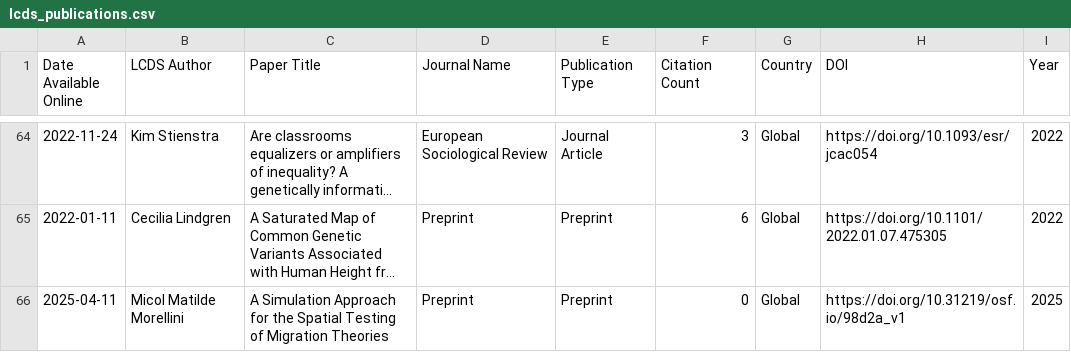
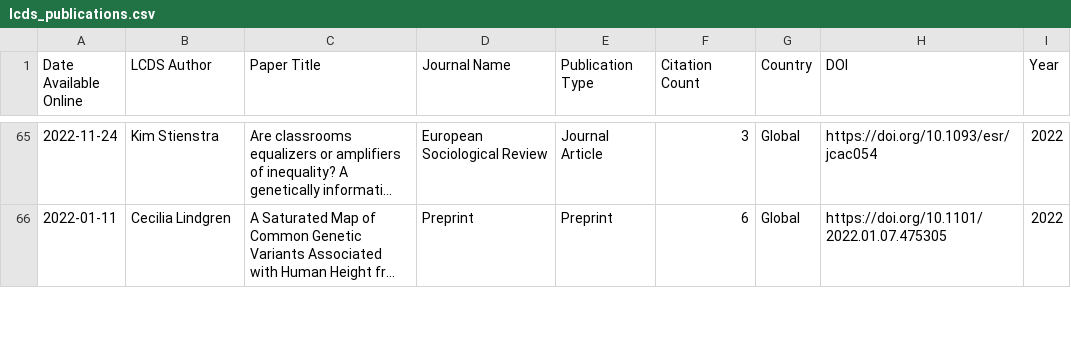
Before and after one commit to shamshxis/lcds-pubstracker, a CSV file: data/lcds_publications.csv, drawn as a sheet; only a part is shown, gaps mark what is left out; long unchanged cells end in …; removed rows and columns are numbered as before the commit, all else as after; the diff covers the shown part only; the diff names each change by its address in the sheet, - before the commit and + after, or states it on an @@ line.

```diff
--- a/data/lcds_publications.csv
+++ b/data/lcds_publications.csv
-row 66: 2025-04-11 | Micol Matilde Morellini | A Simulation Approach for the Spatial Testing of Migration Theories | Preprint | Preprint | 0 | Global | https://doi.org/10.31219/osf.io/98d2a_v1 | 2025
```
Also changed, not shown: 8 added rows and 15 edited cells elsewhere in this file.
